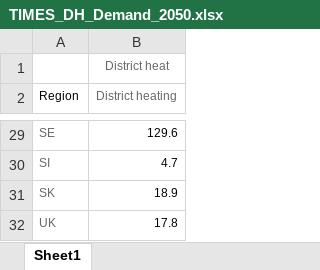
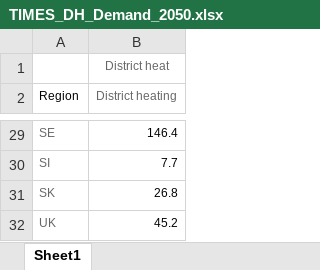
Before and after one commit to MPavicevic/DispaSET-SideTools, an Excel workbook: Inputs/JRC_EU_TIMES/TIMES_DH_Demand_2050.xlsx, sheet Sheet1, drawn as a sheet; only a part is shown, gaps mark what is left out; values as stored, in another font and other column widths than the file's, no borders; the diff covers the shown part only; the diff names each change by its address in the sheet, - before the commit and + after, or states it on an @@ line.

Commit message:
small fix for heating and TES storage

```diff
--- a/Inputs/JRC_EU_TIMES/TIMES_DH_Demand_2050.xlsx (sheet Sheet1)
+++ b/Inputs/JRC_EU_TIMES/TIMES_DH_Demand_2050.xlsx (sheet Sheet1)
-B29 (District heating): 129.6
+B29 (District heating): 146.4
-B30 (District heating): 4.7
+B30 (District heating): 7.7
-B31 (District heating): 18.9
+B31 (District heating): 26.8
-B32 (District heating): 17.8
+B32 (District heating): 45.2
```
Also changed, not shown: 26 edited cells elsewhere in this sheet, 2 other files.
